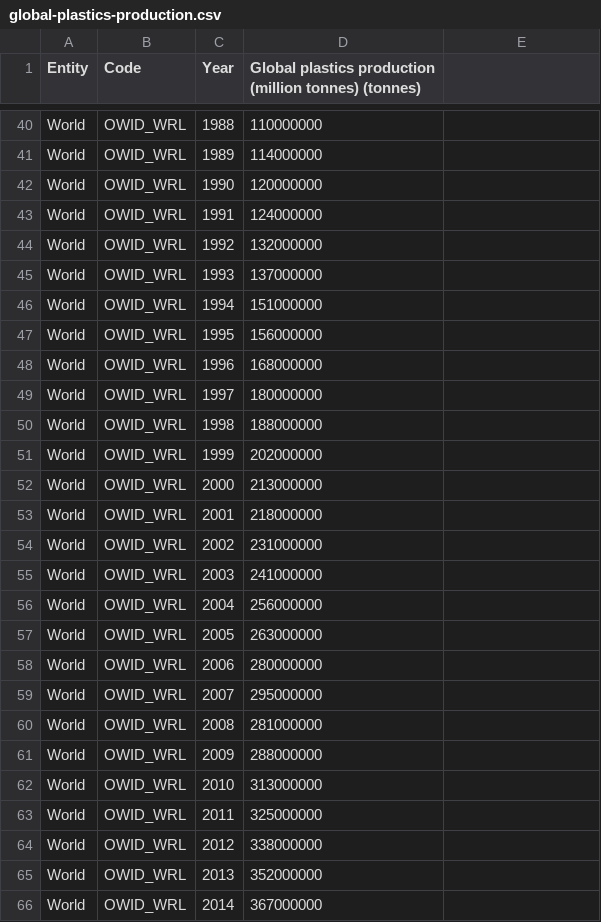
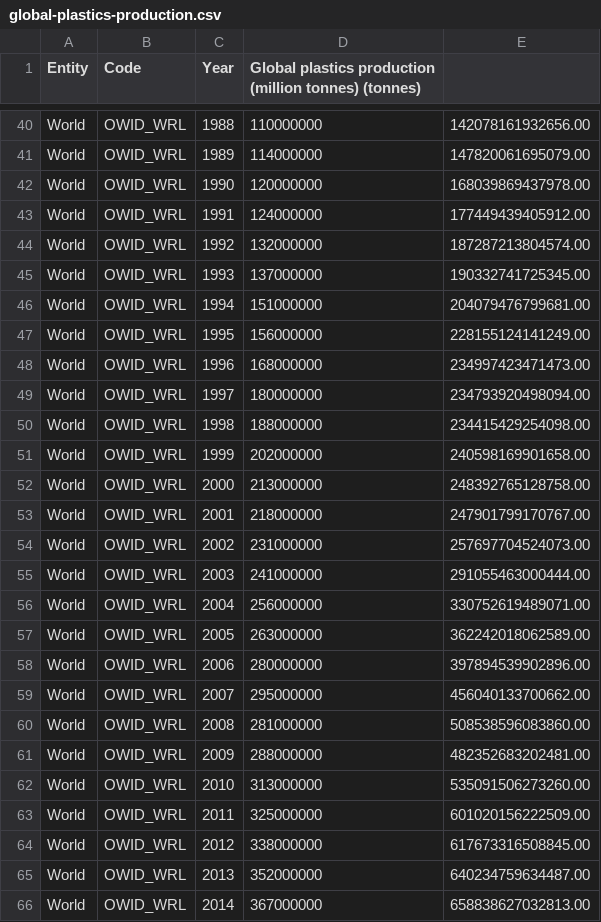
Before and after one commit to lyMeiSEU/ly_schoolhelper, a CSV file: 数模美赛/塑料数据/global-plastics-production.csv, drawn as a sheet; only a part is shown, gaps mark what is left out; the diff covers the shown part only; the diff names each change by its address in the sheet, - before the commit and + after, or states it on an @@ line.

```diff
--- a/数模美赛/塑料数据/global-plastics-production.csv
+++ b/数模美赛/塑料数据/global-plastics-production.csv
-E40: (empty)
+E40: 142078161932656.00
-E41: (empty)
+E41: 147820061695079.00
-E42: (empty)
+E42: 168039869437978.00
-E43: (empty)
+E43: 177449439405912.00
-E44: (empty)
+E44: 187287213804574.00
-E45: (empty)
+E45: 190332741725345.00
-E46: (empty)
+E46: 204079476799681.00
-E47: (empty)
+E47: 228155124141249.00
-E48: (empty)
+E48: 234997423471473.00
-E49: (empty)
+E49: 234793920498094.00
-E50: (empty)
+E50: 234415429254098.00
-E51: (empty)
+E51: 240598169901658.00
-E52: (empty)
+E52: 248392765128758.00
-E53: (empty)
+E53: 247901799170767.00
-E54: (empty)
+E54: 257697704524073.00
-E55: (empty)
+E55: 291055463000444.00
-E56: (empty)
+E56: 330752619489071.00
-E57: (empty)
+E57: 362242018062589.00
-E58: (empty)
+E58: 397894539902896.00
-E59: (empty)
+E59: 456040133700662.00
-E60: (empty)
+E60: 508538596083860.00
-E61: (empty)
+E61: 482352683202481.00
-E62: (empty)
+E62: 535091506273260.00
-E63: (empty)
+E63: 601020156222509.00
-E64: (empty)
+E64: 617673316508845.00
-E65: (empty)
+E65: 640234759634487.00
-E66: (empty)
+E66: 658838627032813.00
```
Also changed, not shown: 3 added rows and 28 edited cells elsewhere in this file, 4 other files.
